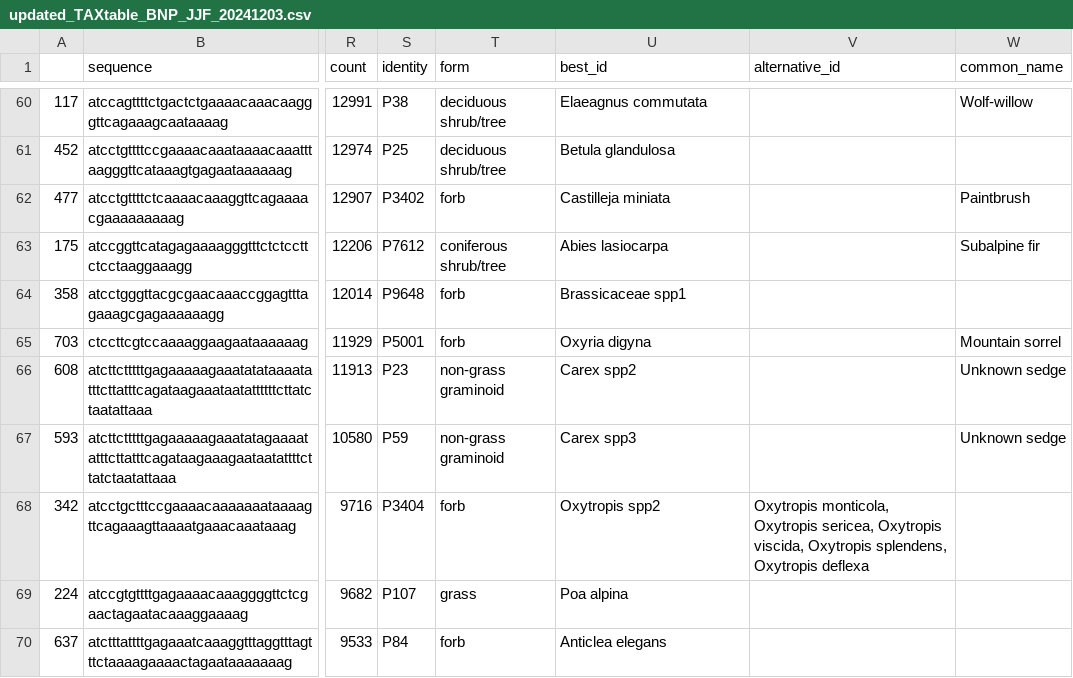
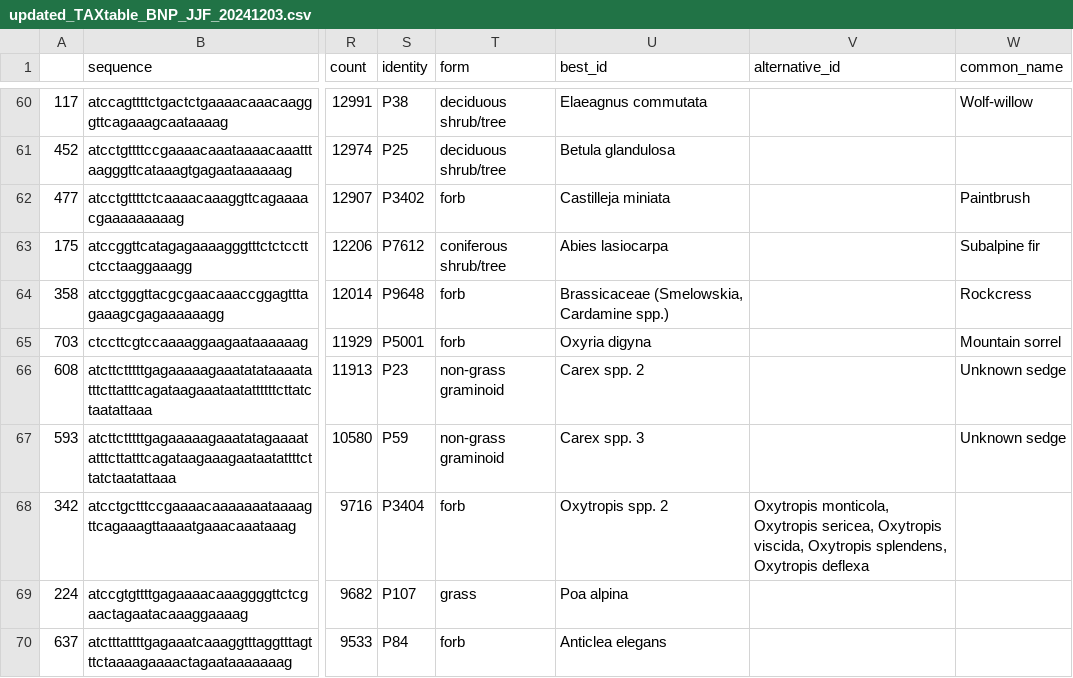
Before and after one commit to jfarr99/Banff_Dietary_Niches, a CSV file: Data/updated_TAXtable_BNP_JJF_20241203.csv, drawn as a sheet; only a part is shown, gaps mark what is left out; the diff covers the shown part only; the diff names each change by its address in the sheet, - before the commit and + after, or states it on an @@ line.

```diff
--- a/Data/updated_TAXtable_BNP_JJF_20241203.csv
+++ b/Data/updated_TAXtable_BNP_JJF_20241203.csv
-U64 (best_id): Brassicaceae spp1
+U64 (best_id): Brassicaceae (Smelowskia, Cardamine spp.)
-W64 (common_name): (empty)
+W64 (common_name): Rockcress
-U66 (best_id): Carex spp2
+U66 (best_id): Carex spp. 2
-U67 (best_id): Carex spp3
+U67 (best_id): Carex spp. 3
-U68 (best_id): Oxytropis spp2
+U68 (best_id): Oxytropis spp. 2
```
Also changed, not shown: 38 edited cells elsewhere in this file, Data/Banff Metadata_Nov102024.csv, Data/Supplementary File 1 - Fecal sample metadata.csv, 21 other files.
